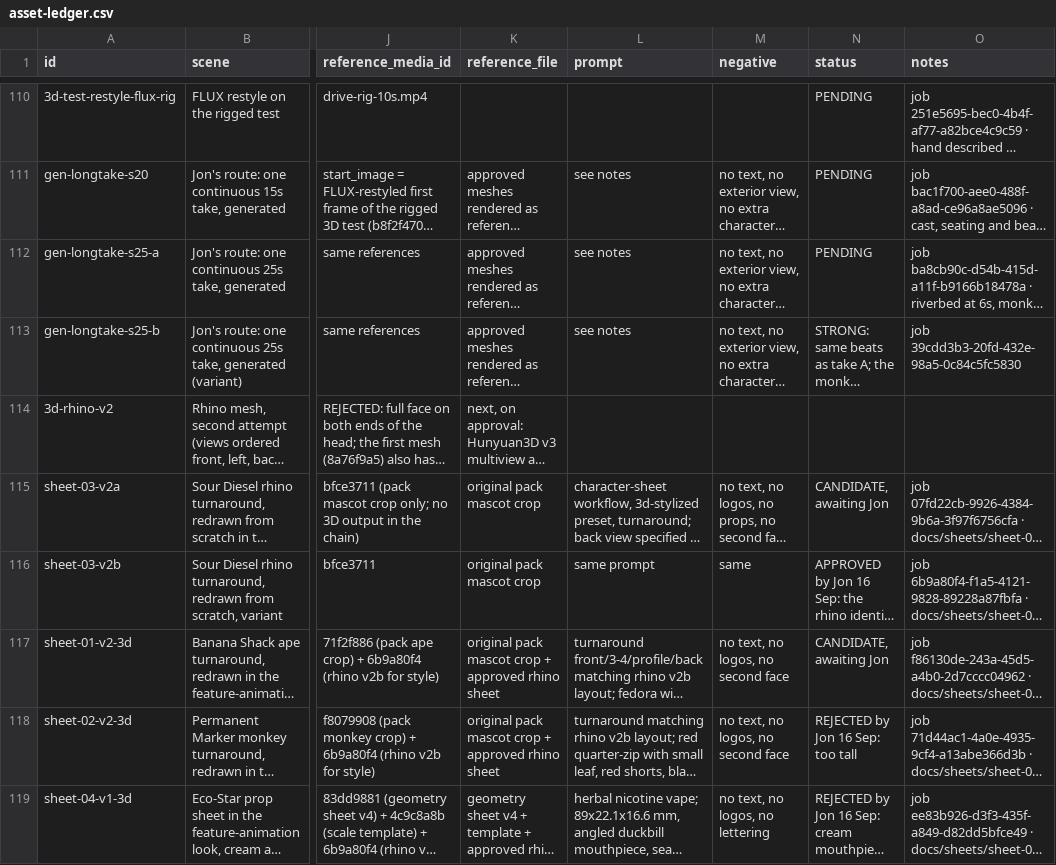
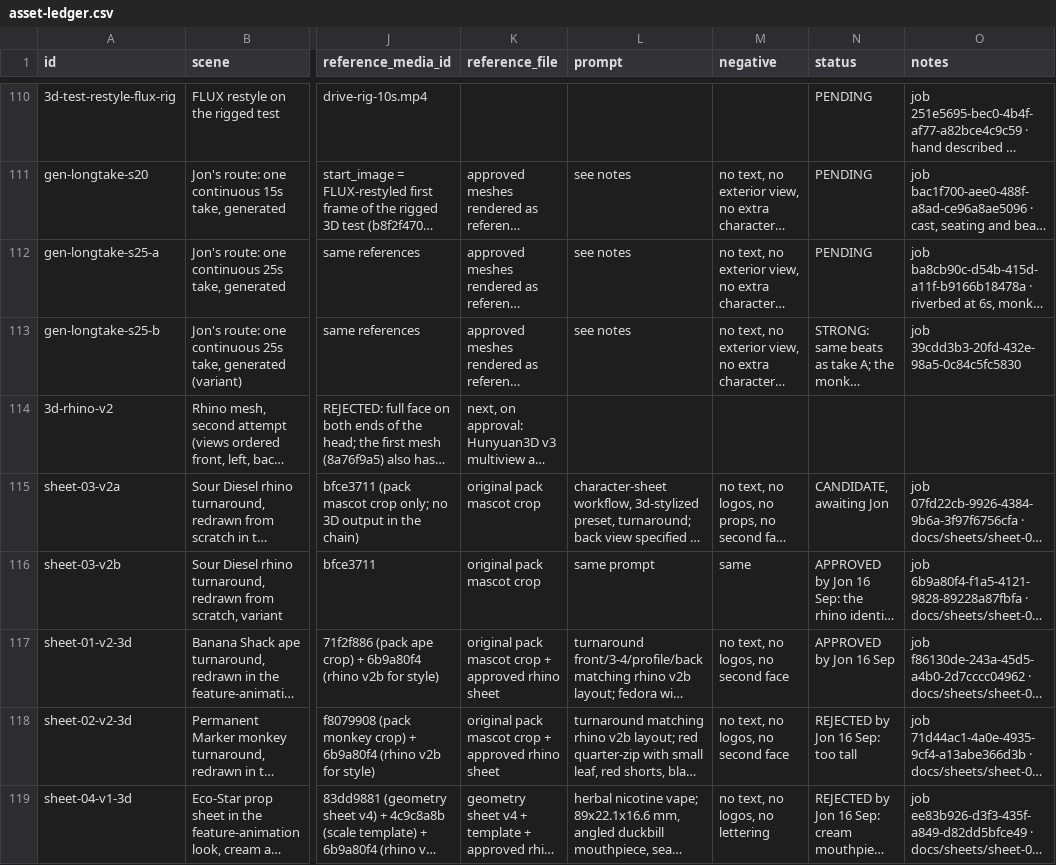
Before and after one commit to SynergyZAW/test, a CSV file: docs/asset-ledger.csv, drawn as a sheet; only a part is shown, gaps mark what is left out; long unchanged cells end in …; the diff covers the shown part only; the diff names each change by its address in the sheet, - before the commit and + after, or states it on an @@ line.

```diff
--- a/docs/asset-ledger.csv
+++ b/docs/asset-ledger.csv
-N117 (status): CANDIDATE, awaiting Jon
+N117 (status): APPROVED by Jon 16 Sep
```
Also changed, not shown: 1 added row and 2 edited cells elsewhere in this file, 2 other files.
